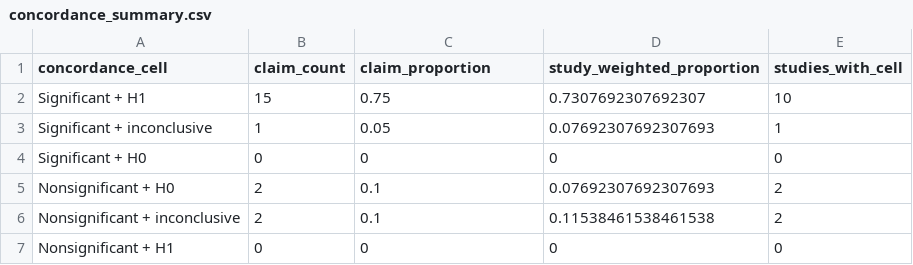
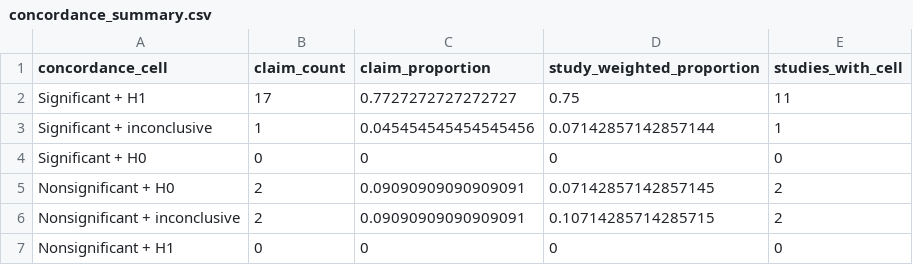
Before and after one commit to carmojudicemota/bayesian-reanalysis-v1, a CSV file: outputs/tables/concordance_summary.csv, drawn as a sheet.

```diff
--- a/outputs/tables/concordance_summary.csv
+++ b/outputs/tables/concordance_summary.csv
@@ -1,7 +1,7 @@
 concordance_cell,claim_count,claim_proportion,study_weighted_proportion,studies_with_cell
-Significant + H1,15,0.75,0.7307692307692307,10
-Significant + inconclusive,1,0.05,0.07692307692307693,1
+Significant + H1,17,0.7727272727272727,0.75,11
+Significant + inconclusive,1,0.045454545454545456,0.07142857142857144,1
 Significant + H0,0,0,0,0
-Nonsignificant + H0,2,0.1,0.07692307692307693,2
-Nonsignificant + inconclusive,2,0.1,0.11538461538461538,2
+Nonsignificant + H0,2,0.09090909090909091,0.07142857142857145,2
+Nonsignificant + inconclusive,2,0.09090909090909091,0.10714285714285715,2
 Nonsignificant + H1,0,0,0,0
```
Also changed, not shown: config/claim_map.csv, data/derived/claims.csv, 24 other files.
